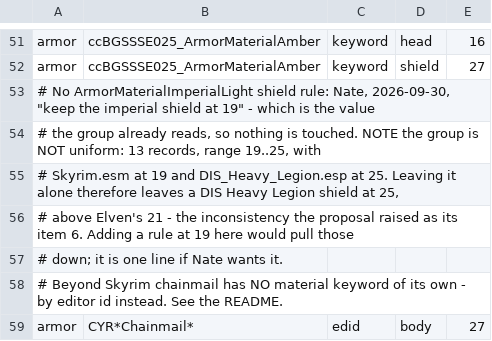
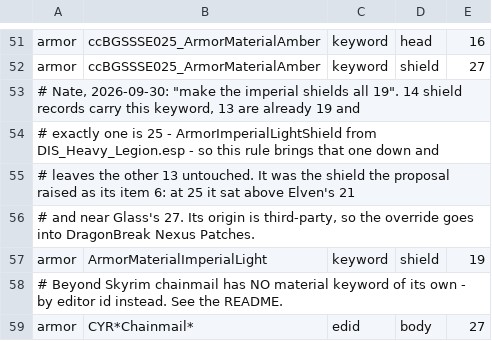
Before and after one commit to NatPiercii/DragonBreakOnline, a TSV file: tools/materials/ladder.tsv, drawn as a sheet; only a part is shown, gaps mark what is left out.

```diff
--- a/tools/materials/ladder.tsv
+++ b/tools/materials/ladder.tsv
@@ -52,7 +52,7 @@ armor	ccBGSSSE025_ArmorMaterialAmber	keyword	head	16
 armor	ccBGSSSE025_ArmorMaterialAmber	keyword	shield	27
-# No ArmorMaterialImperialLight shield rule: Nate, 2026-09-30, "keep the imperial shield at 19" - which is the value
-# the group already reads, so nothing is touched. NOTE the group is NOT uniform: 13 records, range 19..25, with
-# Skyrim.esm at 19 and DIS_Heavy_Legion.esp at 25. Leaving it alone therefore leaves a DIS Heavy Legion shield at 25,
-# above Elven's 21 - the inconsistency the proposal raised as its item 6. Adding a rule at 19 here would pull those
-# down; it is one line if Nate wants it.
+# Nate, 2026-09-30: "make the imperial shields all 19". 14 shield records carry this keyword, 13 are already 19 and
+# exactly one is 25 - ArmorImperialLightShield from DIS_Heavy_Legion.esp - so this rule brings that one down and
+# leaves the other 13 untouched. It was the shield the proposal raised as its item 6: at 25 it sat above Elven's 21
+# and near Glass's 27. Its origin is third-party, so the override goes into DragonBreak Nexus Patches.
+armor	ArmorMaterialImperialLight	keyword	shield	19
 # Beyond Skyrim chainmail has NO material keyword of its own - by editor id instead. See the README.
```
Also changed, not shown: 2 other files.
